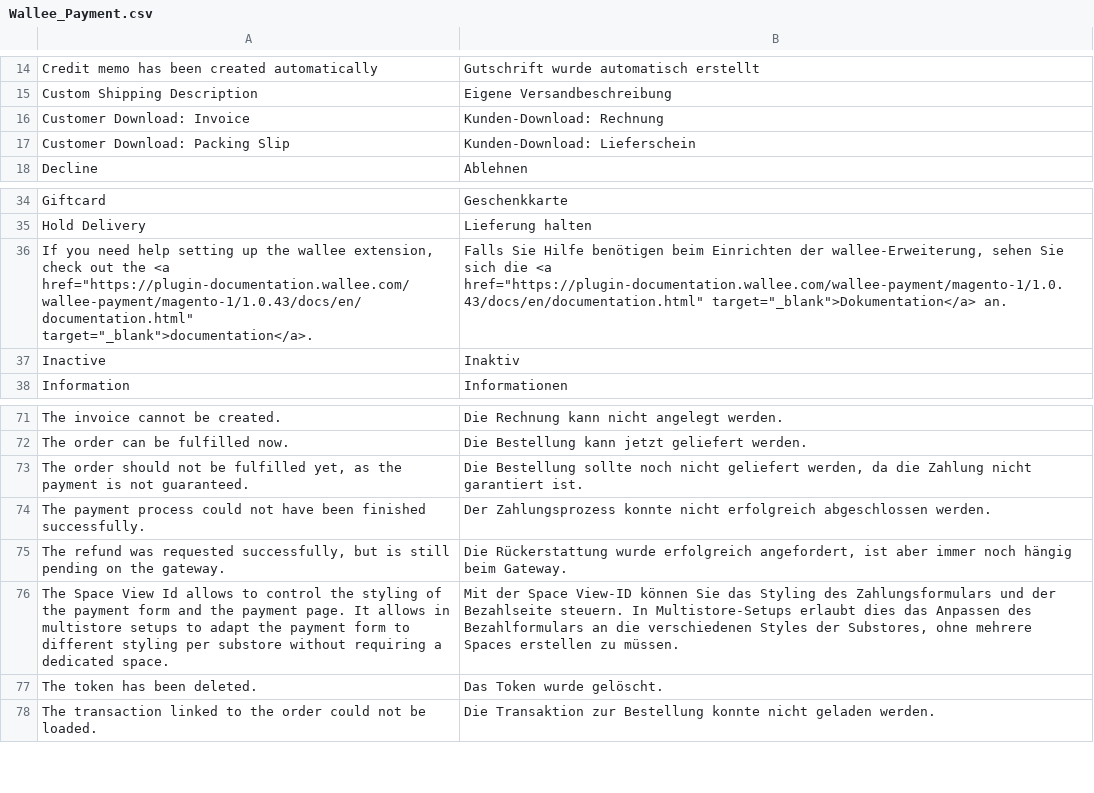
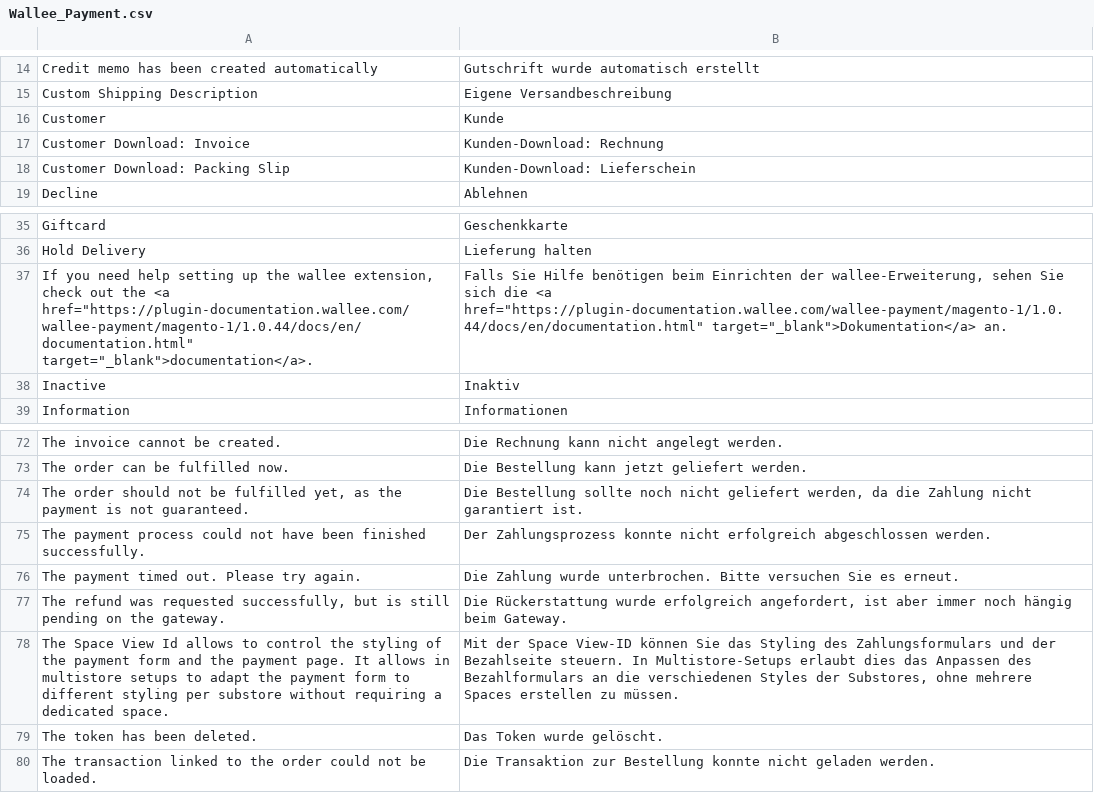
Before and after one commit to wallee-payment/magento-1, a CSV file: app/locale/de_DE/Wallee_Payment.csv, drawn as a sheet; only a part is shown, gaps mark what is left out.

```diff
--- a/app/locale/de_DE/Wallee_Payment.csv
+++ b/app/locale/de_DE/Wallee_Payment.csv
@@ -15,2 +15,3 @@
 "Custom Shipping Description","Eigene Versandbeschreibung"
+"Customer","Kunde"
 "Customer Download: Invoice","Kunden-Download: Rechnung"
@@ -35,3 +36,3 @@
 "Hold Delivery","Lieferung halten"
-"If you need help setting up the wallee extension, check out the <a href=""https://plugin-documentation.wallee.com/wallee-payment/magento-1/1.0.43/docs/en/documentation.html"" target=""_blank"">documentation</a>.","Falls Sie Hilfe benötigen beim Einrichten der wallee-Erweiterung, sehen Sie sich die <a href=""https://plugin-documentation.wallee.com/wallee-payment/magento-1/1.0.43/docs/en/documentation.html"" target=""_blank"">Dokumentation</a> an."
+"If you need help setting up the wallee extension, check out the <a href=""https://plugin-documentation.wallee.com/wallee-payment/magento-1/1.0.44/docs/en/documentation.html"" target=""_blank"">documentation</a>.","Falls Sie Hilfe benötigen beim Einrichten der wallee-Erweiterung, sehen Sie sich die <a href=""https://plugin-documentation.wallee.com/wallee-payment/magento-1/1.0.44/docs/en/documentation.html"" target=""_blank"">Dokumentation</a> an."
 "Inactive","Inaktiv"
@@ -74,2 +75,3 @@
 "The payment process could not have been finished successfully.","Der Zahlungsprozess konnte nicht erfolgreich abgeschlossen werden."
+"The payment timed out. Please try again.","Die Zahlung wurde unterbrochen. Bitte versuchen Sie es erneut."
 "The refund was requested successfully, but is still pending on the gateway.","Die Rückerstattung wurde erfolgreich angefordert, ist aber immer noch hängig beim Gateway."
```
Also changed, not shown: app/locale/en_US/Wallee_Payment.csv, 7 other files.
